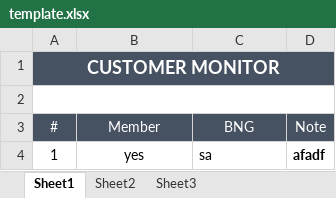
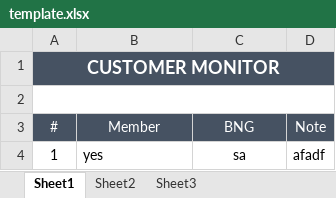
Before and after one commit to starixvn/spu_FraudSensor, an Excel workbook: Fanex.NAP.FS.Websites/App_Data/Excel Template/CustomerMonitor/template.xlsx, sheet Sheet1, drawn as a sheet; values as stored, in another font and other column widths than the file's, no borders; the diff names each change by its address in the sheet, - before the commit and + after, or states it on an @@ line.

Commit message:
98751 - add export excel + fraudcase

```diff
--- a/Fanex.NAP.FS.Websites/App_Data/Excel Template/CustomerMonitor/template.xlsx (sheet Sheet1)
+++ b/Fanex.NAP.FS.Websites/App_Data/Excel Template/CustomerMonitor/template.xlsx (sheet Sheet1)
-B4 alignment: center
+B4 alignment: left
-C4 alignment: left
+C4 alignment: center
-D4 bold: on
+D4 bold: off
```
Also changed, not shown: 5 other files.
